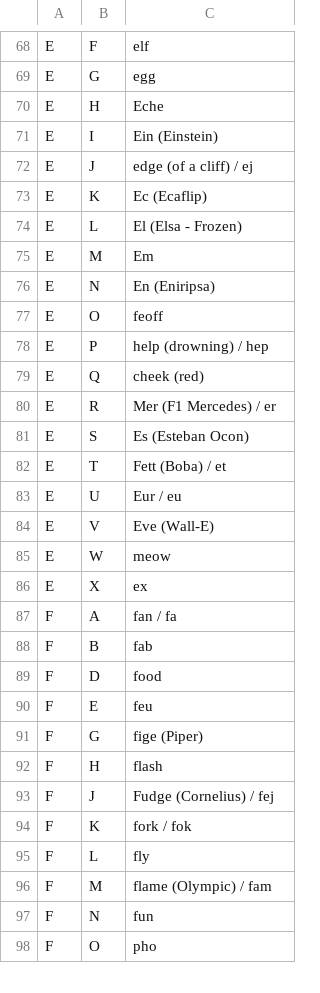
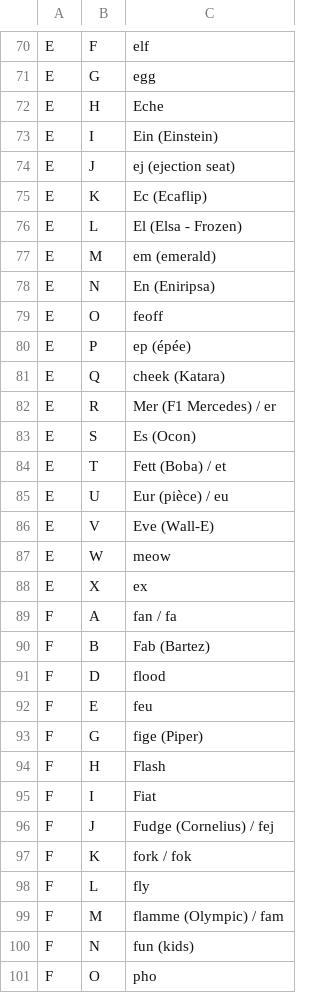
Before and after one commit to JBoulic/JBoulic.github.io, a CSV file: cube/data/letter_pair_words.csv, drawn as a sheet; only a part is shown, gaps mark what is left out; the diff covers the shown part only.

Commit message:
Word udpate including 4x4 combinations

```diff
--- a/cube/data/letter_pair_words.csv
+++ b/cube/data/letter_pair_words.csv
@@ -71,14 +73,14 @@ E,H,Eche
 E,I,Ein (Einstein)
-E,J,edge (of a cliff) / ej
+E,J,ej (ejection seat)
 E,K,Ec (Ecaflip)
 E,L,El (Elsa - Frozen)
-E,M,Em
+E,M,em (emerald)
 E,N,En (Eniripsa)
 E,O,feoff
-E,P,help (drowning) / hep
-E,Q,cheek (red)
+E,P,ep (épée)
+E,Q,cheek (Katara)
 E,R,Mer (F1 Mercedes) / er
-E,S,Es (Esteban Ocon)
+E,S,Es (Ocon)
 E,T,Fett (Boba) / et
-E,U,Eur / eu
+E,U,Eur (pièce) / eu
 E,V,Eve (Wall-E)
@@ -87,7 +89,8 @@ E,X,ex
 F,A,fan / fa
-F,B,fab
-F,D,food
+F,B,Fab (Bartez)
+F,D,flood
 F,E,feu
 F,G,fige (Piper)
-F,H,flash
+F,H,Flash
+F,I,Fiat
 F,J,Fudge (Cornelius) / fej
@@ -95,4 +98,4 @@ F,K,fork / fok
 F,L,fly
-F,M,flame (Olympic) / fam
-F,N,fun
+F,M,flamme (Olympic) / fam
+F,N,fun (kids)
 F,O,pho
```
Also changed, not shown: 10 added rows and 135 edited cells elsewhere in this file, 1 other file.
